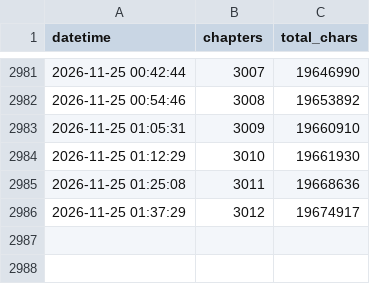
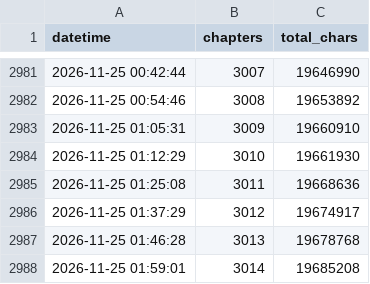
Before and after one commit to utata13/ars-incompleta, a CSV file: stats.csv, drawn as a sheet; only a part is shown, gaps mark what is left out.

```diff
--- a/stats.csv
+++ b/stats.csv
@@ -2986 +2986,3 @@ datetime,chapters,total_chars
 2026-11-25 01:37:29,3012,19674917
+2026-11-25 01:46:28,3013,19678768
+2026-11-25 01:59:01,3014,19685208
```
Also changed, not shown: 2 other files.
